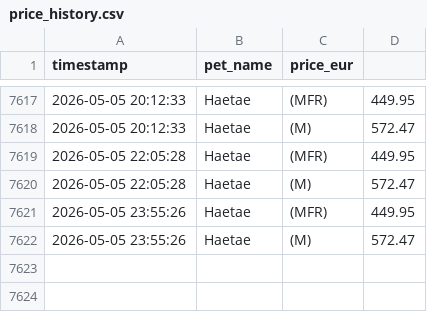
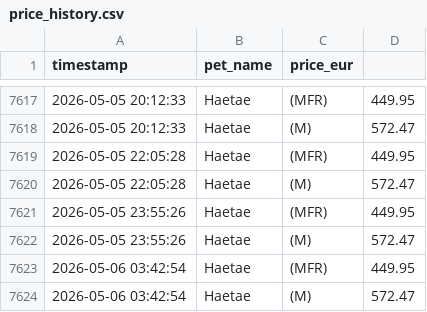
Before and after one commit to anmton/starpets-tracker, a CSV file: price_history.csv, drawn as a sheet; only a part is shown, gaps mark what is left out.

```diff
--- a/price_history.csv
+++ b/price_history.csv
@@ -7622 +7622,3 @@ timestamp,pet_name,price_eur
 2026-05-05 23:55:26,Haetae,(M),572.47
+2026-05-06 03:42:54,Haetae,(MFR),449.95
+2026-05-06 03:42:54,Haetae,(M),572.47
```
Also changed, not shown: 1 other file.
